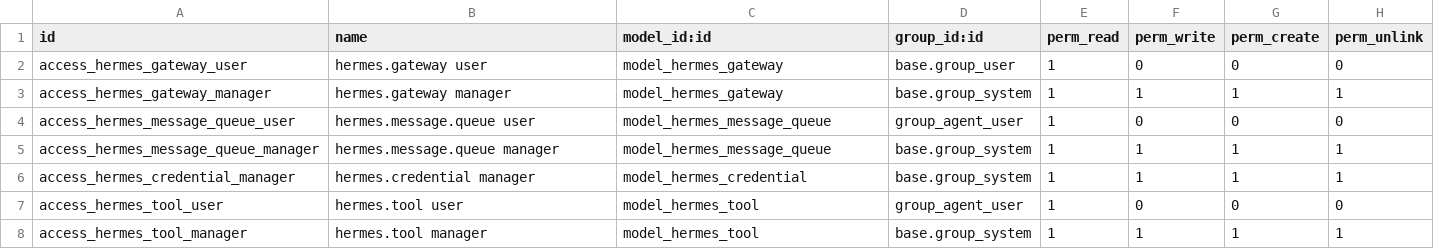
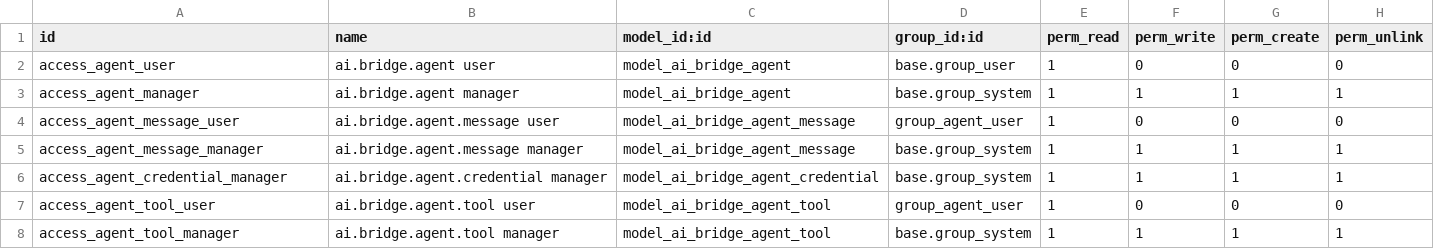
Before and after one commit to akretion/ai, a CSV file: ai_oca_bridge_agent/security/ir.model.access.csv, drawn as a sheet.

Commit message:
[REF] ai_oca_bridge_agent: finish the rename, models and fields included
The module stopped being Hermes-specific two commits ago; the code had not
caught up. Everything that named the runtime is now named after the agent:

- models ai.bridge.agent / .message / .tool / .credential / .tools.mock
  (files agent.py, agent_message.py, agent_tool.py, agent_credential.py,
  agent_tools_mock.py);
- fields agent_url, agent_id, agent_has_api_key, agent_credential_key_id,
  agent_credential_expiry, agent_auto_respond; tenant key moved to
  ai_bridge_agent.tenant_key (a database upgraded from the old name keeps its
  key, so running sessions are not orphaned);
- routes /ai_agent/{poll,reply,webhook,push,notify,credentials,tools/*} and
  HMAC headers X-AI-Agent-*;
- access group 'Use the AI assistant' (group_agent_user), cron and view xmlids;
- scripts renamed to agent_gateway_example.py / push_server_example.py, dead
  data/hermes_tools_data.xml removed (it referenced a model that never existed);
- raw SQL in the claim uses self._table instead of a hardcoded table name.

Hermes Agent stays named where it is the reference implementation.

```diff
--- a/ai_oca_bridge_agent/security/ir.model.access.csv
+++ b/ai_oca_bridge_agent/security/ir.model.access.csv
@@ -1,8 +1,8 @@
 id,name,model_id:id,group_id:id,perm_read,perm_write,perm_create,perm_unlink
-access_hermes_gateway_user,hermes.gateway user,model_hermes_gateway,base.group_user,1,0,0,0
-access_hermes_gateway_manager,hermes.gateway manager,model_hermes_gateway,base.group_system,1,1,1,1
-access_hermes_message_queue_user,hermes.message.queue user,model_hermes_message_queue,group_agent_user,1,0,0,0
-access_hermes_message_queue_manager,hermes.message.queue manager,model_hermes_message_queue,base.group_system,1,1,1,1
-access_hermes_credential_manager,hermes.credential manager,model_hermes_credential,base.group_system,1,1,1,1
-access_hermes_tool_user,hermes.tool user,model_hermes_tool,group_agent_user,1,0,0,0
-access_hermes_tool_manager,hermes.tool manager,model_hermes_tool,base.group_system,1,1,1,1
+access_agent_user,ai.bridge.agent user,model_ai_bridge_agent,base.group_user,1,0,0,0
+access_agent_manager,ai.bridge.agent manager,model_ai_bridge_agent,base.group_system,1,1,1,1
+access_agent_message_user,ai.bridge.agent.message user,model_ai_bridge_agent_message,group_agent_user,1,0,0,0
+access_agent_message_manager,ai.bridge.agent.message manager,model_ai_bridge_agent_message,base.group_system,1,1,1,1
+access_agent_credential_manager,ai.bridge.agent.credential manager,model_ai_bridge_agent_credential,base.group_system,1,1,1,1
+access_agent_tool_user,ai.bridge.agent.tool user,model_ai_bridge_agent_tool,group_agent_user,1,0,0,0
+access_agent_tool_manager,ai.bridge.agent.tool manager,model_ai_bridge_agent_tool,base.group_system,1,1,1,1
```
Also changed, not shown: 41 other files.
